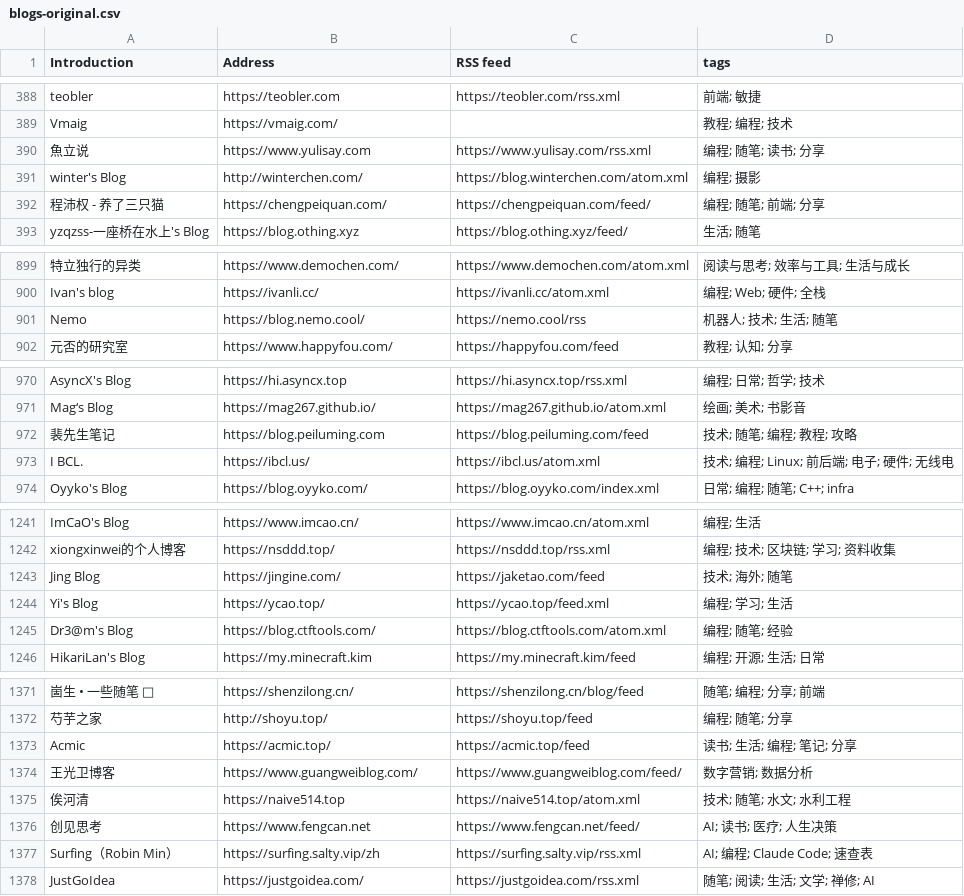
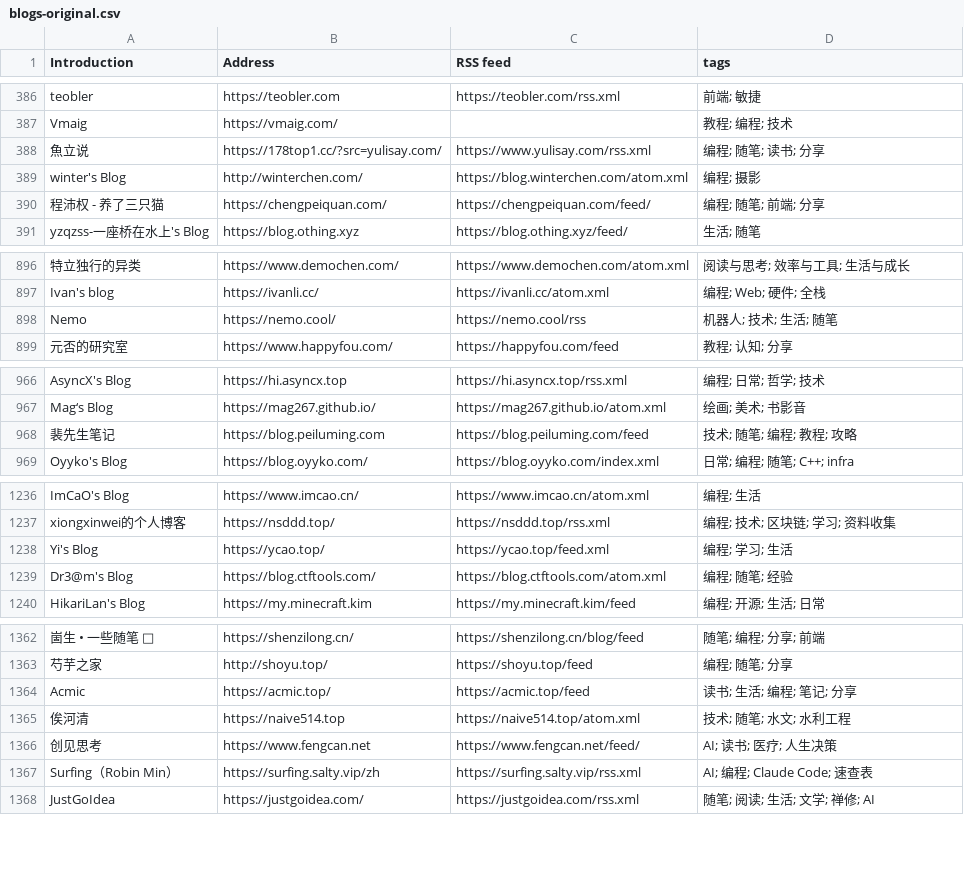
Before and after one commit to lovexw/chinese-independent-blogs, a CSV file: blogs-original.csv, drawn as a sheet; only a part is shown, gaps mark what is left out; removed rows and columns are numbered as before the commit, all else as after; the diff covers the shown part only; the diff names each change by its address in the sheet, - before the commit and + after, or states it on an @@ line.

```diff
--- a/blogs-original.csv
+++ b/blogs-original.csv
-B388 (Address): https://www.yulisay.com
+B388 (Address): https://178top1.cc/?src=yulisay.com/
-B898 (Address): https://blog.nemo.cool/
+B898 (Address): https://nemo.cool/
-row 973: I BCL. | https://ibcl.us/ | https://ibcl.us/atom.xml | 技术; 编程; Linux; 前后端; 电子; 硬件; 无线电
-row 1243: Jing Blog | https://jingine.com/ | https://jaketao.com/feed | 技术; 海外; 随笔
-row 1374: 王光卫博客 | https://www.guangweiblog.com/ | https://www.guangweiblog.com/feed/ | 数字营销; 数据分析
```
Also changed, not shown: 25 added rows, 8 removed rows and 2 edited cells elsewhere in this file, data/upstream-latest.csv, public/blogs.csv, 21 other files.
